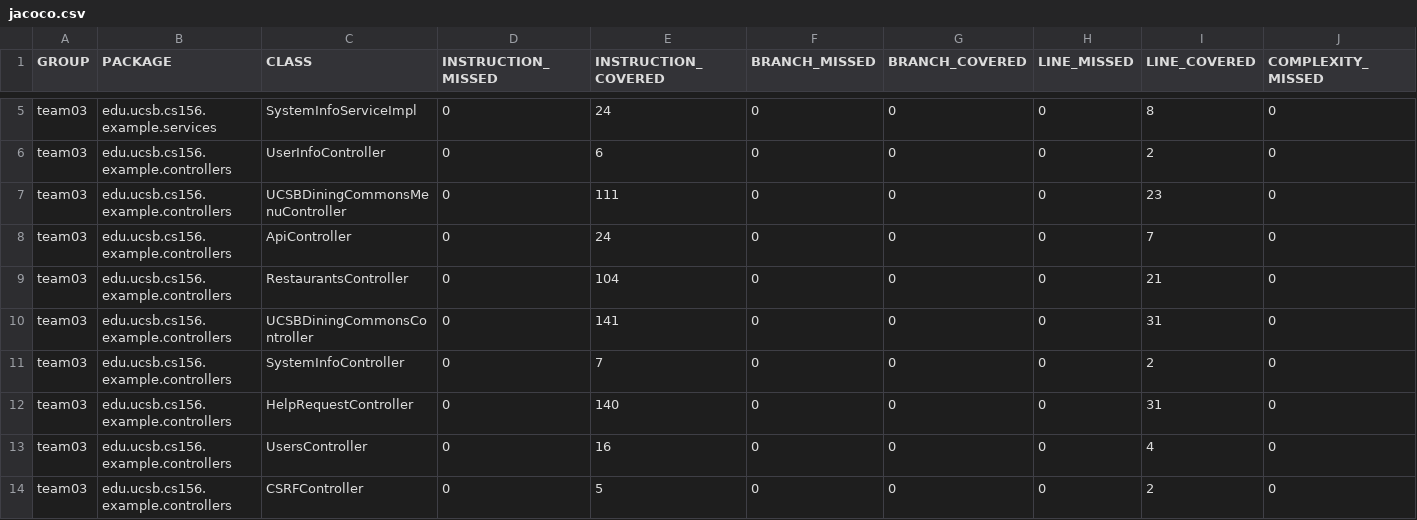
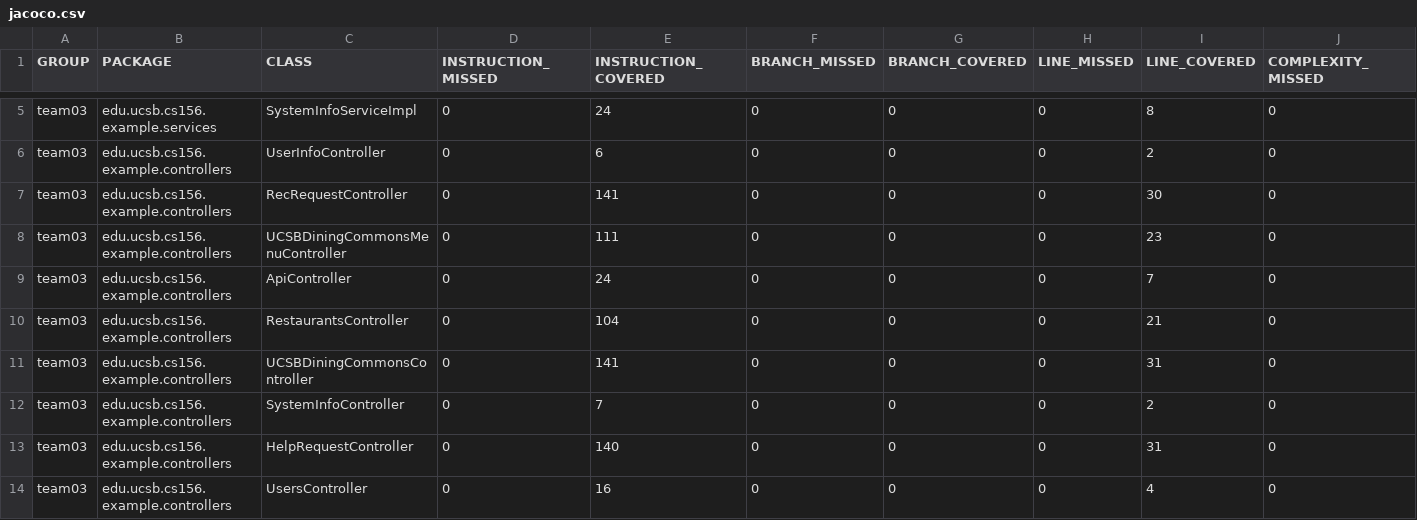
Before and after one commit to ucsb-cs156-m23/team03-m23-10am-3, a CSV file: jacoco/jacoco.csv, drawn as a sheet; only a part is shown, gaps mark what is left out; the shorter side is filled out with more unchanged rows; rows hold the shown columns only; the diff names each change by its address in the sheet, - before the commit and + after, or states it on an @@ line.

Commit message:
Deploying to gh-pages from @ ucsb-cs156-m23/team03-m23-10am-3@8969f8ed89c9063a00d578b1da97e6dcb9c1c35c 🚀

```diff
--- a/jacoco/jacoco.csv
+++ b/jacoco/jacoco.csv
+row 7: team03 | edu.ucsb.cs156.example.controllers | RecRequestController | 0 | 141 | 0 | 0 | 0 | 30 | 0
```
Also changed, not shown: 9 other files.
